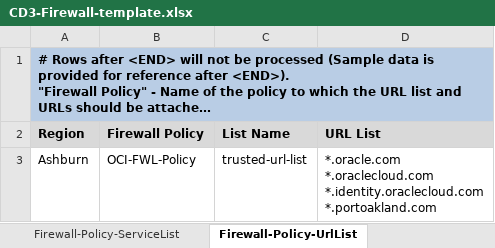
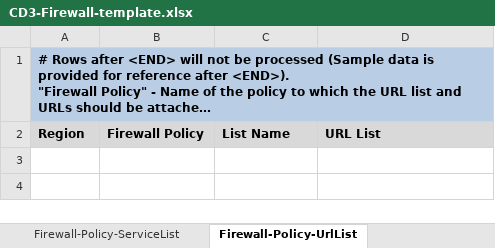
Before and after one commit to oracle-devrel/cd3-automation-toolkit, an Excel workbook: cd3_automation_toolkit/example/CD3-Firewall-template.xlsx, sheet Firewall-Policy-UrlList, drawn as a sheet; long unchanged cells end in …; values as stored, in another font and other column widths than the file's, no borders; ↵ is a line break in a cell; the diff names each change by its address in the sheet, - before the commit and + after, or states it on an @@ line.

```diff
--- a/cd3_automation_toolkit/example/CD3-Firewall-template.xlsx (sheet Firewall-Policy-UrlList)
+++ b/cd3_automation_toolkit/example/CD3-Firewall-template.xlsx (sheet Firewall-Policy-UrlList)
-row 3: Ashburn | OCI-FWL-Policy | trusted-url-list | *.oracle.com ↵ *.oraclecloud.com ↵ *.identity.oraclecloud.com ↵ *.portoakland.com
```
Also changed, not shown: sheet Firewall-Policy-DecryptProfile, sheet Firewall-Policy-Secret, sheet Firewall-Policy-SecRule, sheet Firewall-Policy-AddressList, sheet Firewall, sheet Firewall-Policy-ServiceList, 4 more sheets, other sheet tabs, cd3_automation_toolkit/example/CD3-Blank-template.xlsx, cd3_automation_toolkit/example/CD3-CIS-template.xlsx, 57 other files.
